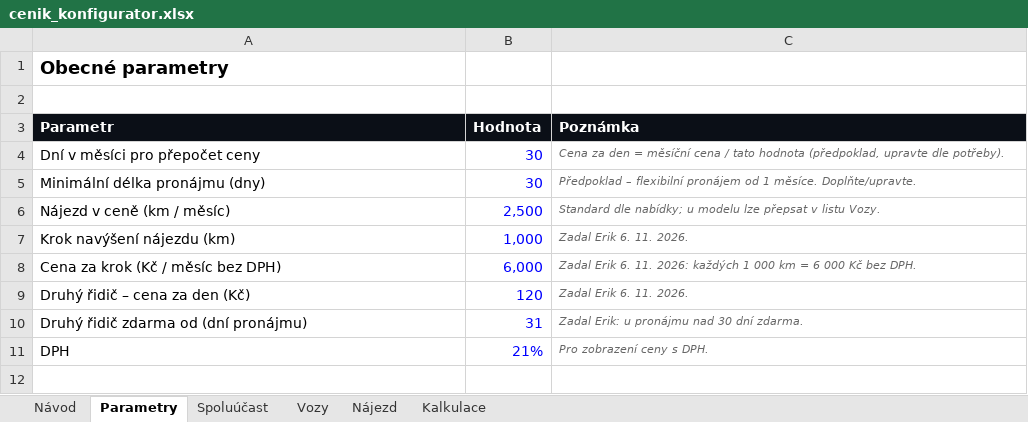
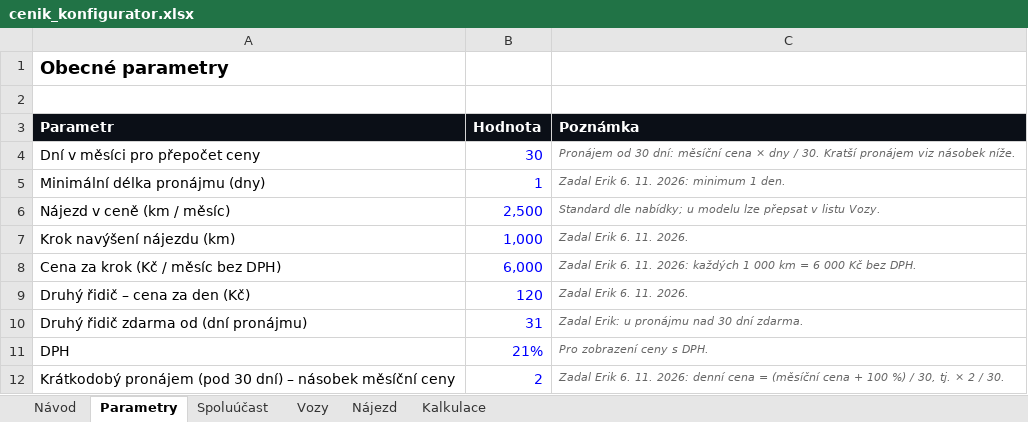
Before and after one commit to eriksson6262/carwiz, an Excel workbook: rxauto-web/konfigurator/cenik_konfigurator.xlsx, sheet Parametry, drawn as a sheet; values as stored, in another font and other column widths than the file's, no borders; the diff names each change by its address in the sheet, - before the commit and + after, or states it on an @@ line.

```diff
--- a/rxauto-web/konfigurator/cenik_konfigurator.xlsx (sheet Parametry)
+++ b/rxauto-web/konfigurator/cenik_konfigurator.xlsx (sheet Parametry)
-C4 (Poznámka): Cena za den = měsíční cena / tato hodnota (předpoklad, upravte dle potřeby).
+C4 (Poznámka): Pronájem od 30 dní: měsíční cena × dny / 30. Kratší pronájem viz násobek níže.
-B5 (Hodnota): 30
+B5 (Hodnota): 1
-C5 (Poznámka): Předpoklad – flexibilní pronájem od 1 měsíce. Doplňte/upravte.
+C5 (Poznámka): Zadal Erik 6. 11. 2026: minimum 1 den.
+row 12: Krátkodobý pronájem (pod 30 dní) – násobek měsíční ceny | 2 | Zadal Erik 6. 11. 2026: denní cena = (měsíční cena + 100 %) / 30, tj. × 2 / 30.
```
Also changed, not shown: sheet Kalkulace, formulas that keep their value, 5 other files.
